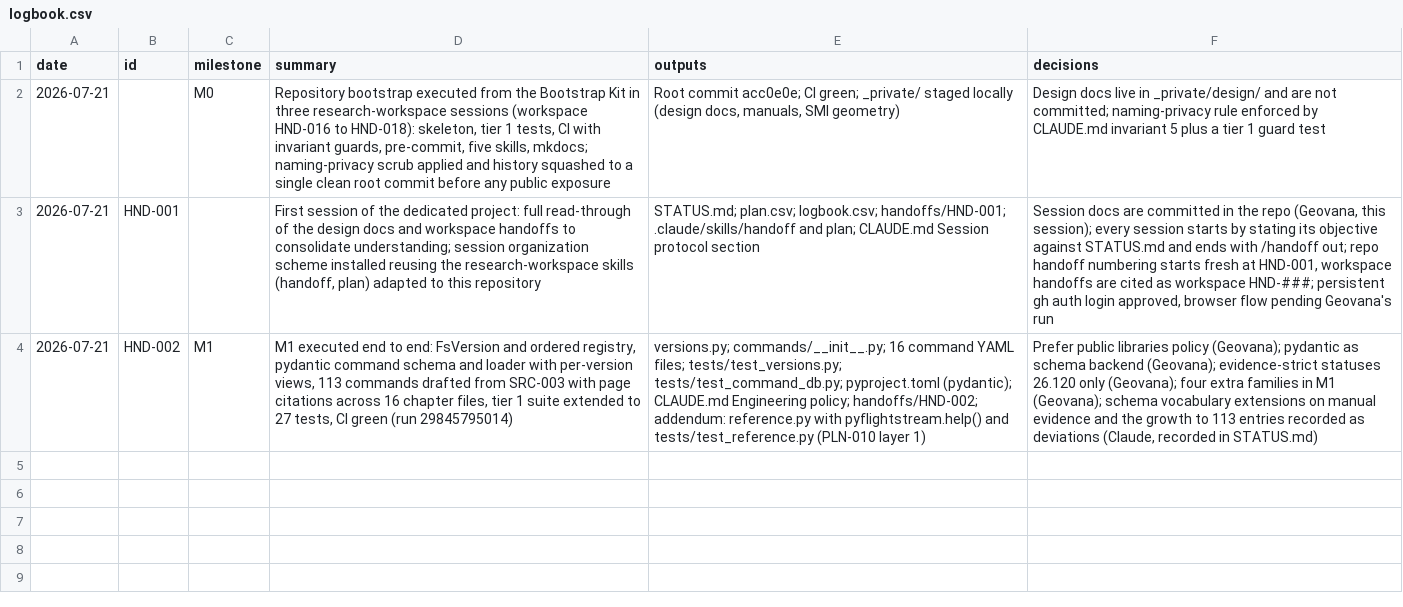
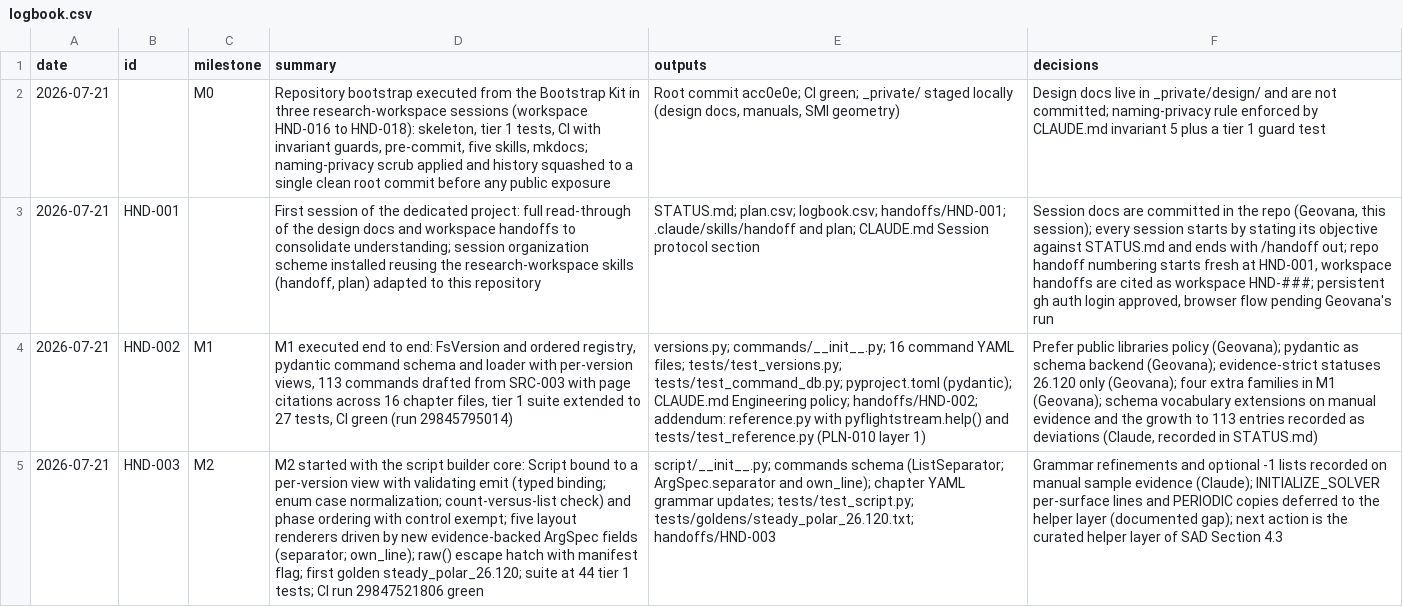
Before and after one commit to nevesgeovana/pyflightstream, a CSV file: logbook.csv, drawn as a sheet; the diff names each change by its address in the sheet, - before the commit and + after, or states it on an @@ line.

```diff
--- a/logbook.csv
+++ b/logbook.csv
+row 5: 2026-07-21 | HND-003 | M2 | M2 started with the script builder core: Script bound to a per-version view with validating emit (typed binding; enum case normalization; count-versus-list check) and phase ordering with control exempt; five layout renderers driven by new evidence-backed ArgSpec fields (separator; own_line); raw() escape hatch with manifest flag; first golden steady_polar_26.120; suite at 44 tier 1 tests; CI run 29847521806 green | script/__init__.py; commands schema (ListSeparator; ArgSpec.separator and own_line); chapter YAML grammar updates; tests/test_script.py; tests/goldens/steady_polar_26.120.txt; handoffs/HND-003 | Grammar refinements and optional -1 lists recorded on manual sample evidence (Claude); INITIALIZE_SOLVER per-surface lines and PERIODIC copies deferred to the helper layer (documented gap); next action is the curated helper layer of SAD Section 4.3
```
Also changed, not shown: 1 other file.
